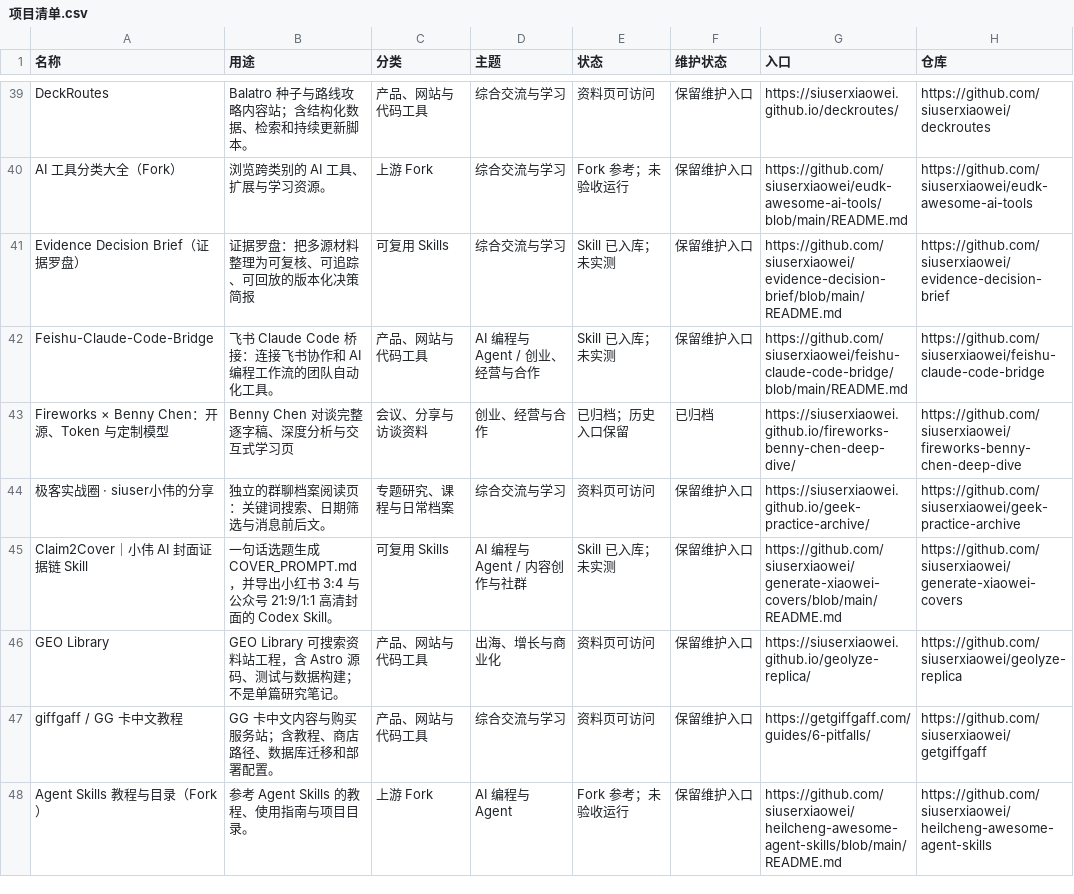
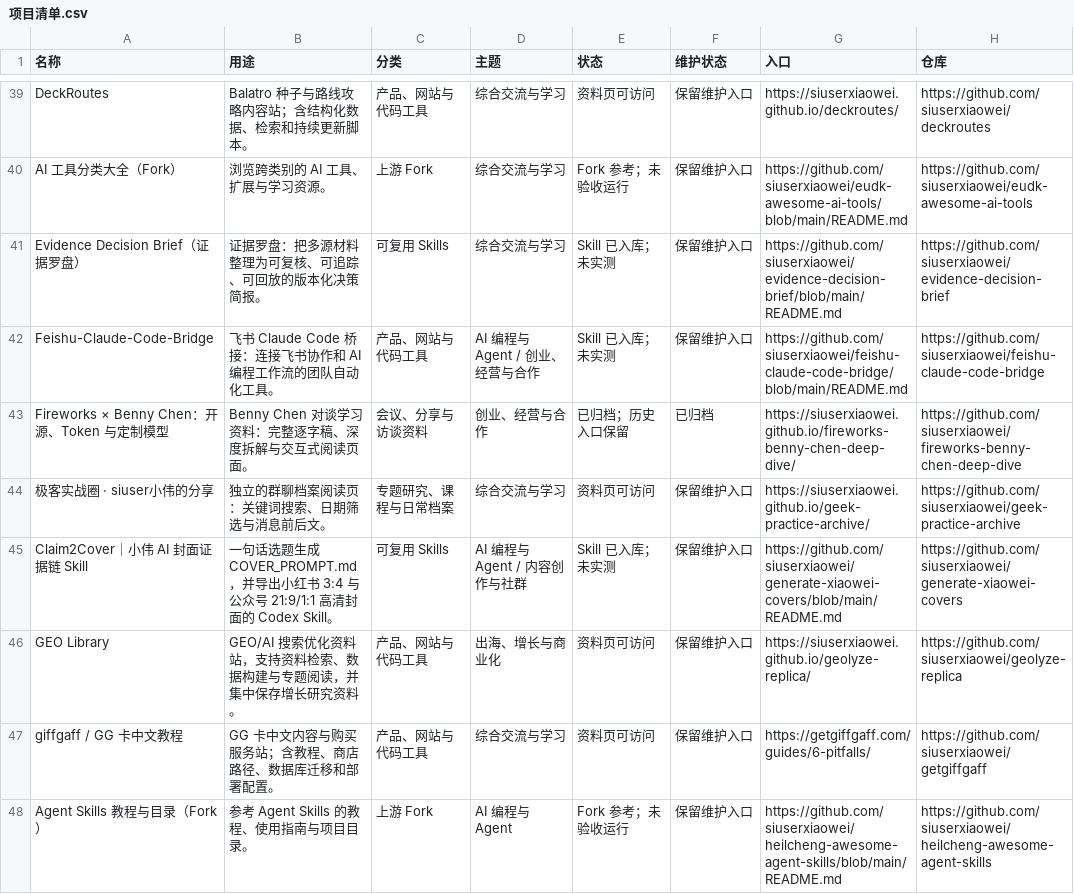
Before and after one commit to siuserxiaowei/siuserxiaowei.github.io, a CSV file: catalog/项目清单.csv, drawn as a sheet; only a part is shown, gaps mark what is left out; the diff covers the shown part only; the diff names each change by its address in the sheet, - before the commit and + after, or states it on an @@ line.

Commit message:
Clarify project purposes in Chinese across the catalog

```diff
--- a/catalog/项目清单.csv
+++ b/catalog/项目清单.csv
-B41 (用途): 证据罗盘：把多源材料整理为可复核、可追踪、可回放的版本化决策简报
+B41 (用途): 证据罗盘：把多源材料整理为可复核、可追踪、可回放的版本化决策简报。
-B43 (用途): Benny Chen 对谈完整逐字稿、深度分析与交互式学习页
+B43 (用途): Benny Chen 对谈学习资料：完整逐字稿、深度拆解与交互式阅读页面。
-B46 (用途): GEO Library 可搜索资料站工程，含 Astro 源码、测试与数据构建；不是单篇研究笔记。
+B46 (用途): GEO/AI 搜索优化资料站，支持资料检索、数据构建与专题阅读，并集中保存增长研究资料。
```
Also changed, not shown: 14 edited cells elsewhere in this file, 3 other files.
